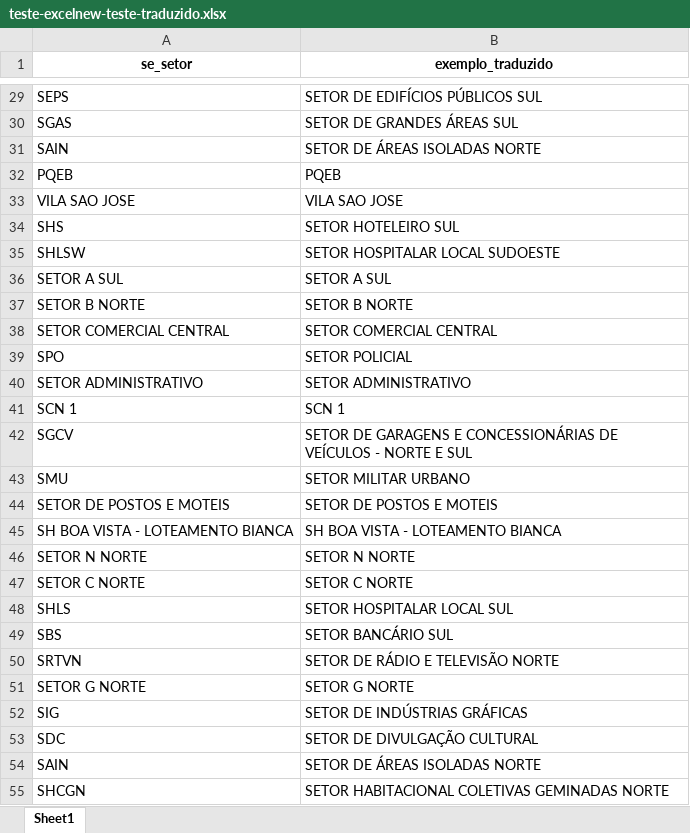
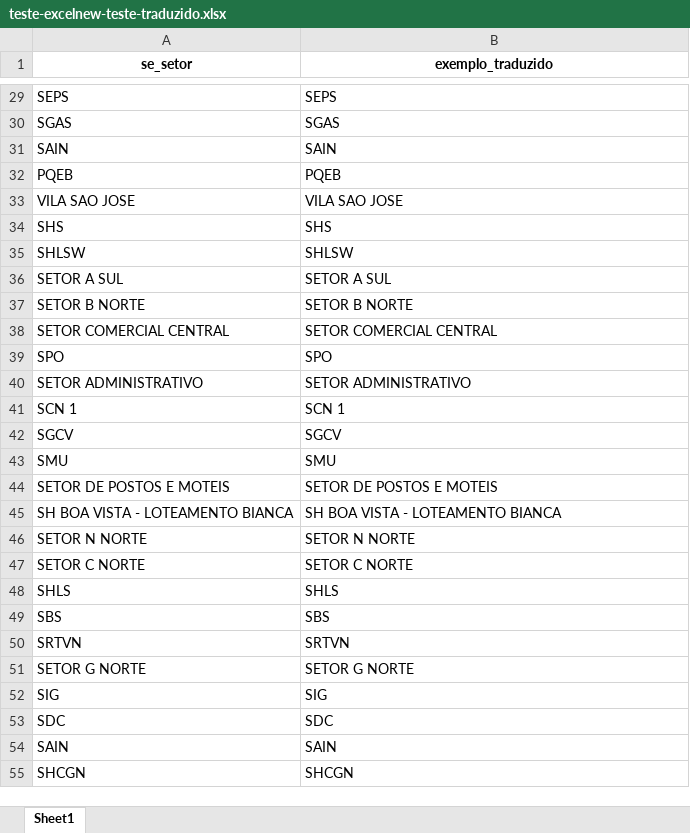
Before and after one commit to wkndavid/python-testes, an Excel workbook: teste-excelnew-teste-traduzido.xlsx, sheet Sheet1, drawn as a sheet; only a part is shown, gaps mark what is left out; values as stored, in another font and other column widths than the file's, no borders; the diff covers the shown part only; the diff names each change by its address in the sheet, - before the commit and + after, or states it on an @@ line.

```diff
--- a/teste-excelnew-teste-traduzido.xlsx (sheet Sheet1)
+++ b/teste-excelnew-teste-traduzido.xlsx (sheet Sheet1)
-B29 (exemplo_traduzido): SETOR DE EDIFÍCIOS PÚBLICOS SUL
+B29 (exemplo_traduzido): SEPS
-B30 (exemplo_traduzido): SETOR DE GRANDES ÁREAS SUL
+B30 (exemplo_traduzido): SGAS
-B31 (exemplo_traduzido): SETOR DE ÁREAS ISOLADAS NORTE
+B31 (exemplo_traduzido): SAIN
-B34 (exemplo_traduzido): SETOR HOTELEIRO SUL
+B34 (exemplo_traduzido): SHS
-B35 (exemplo_traduzido): SETOR HOSPITALAR LOCAL SUDOESTE
+B35 (exemplo_traduzido): SHLSW
-B39 (exemplo_traduzido): SETOR POLICIAL
+B39 (exemplo_traduzido): SPO
-B42 (exemplo_traduzido): SETOR DE GARAGENS E CONCESSIONÁRIAS DE VEÍCULOS - NORTE E SUL
+B42 (exemplo_traduzido): SGCV
-B43 (exemplo_traduzido): SETOR MILITAR URBANO
+B43 (exemplo_traduzido): SMU
-B48 (exemplo_traduzido): SETOR HOSPITALAR LOCAL SUL
+B48 (exemplo_traduzido): SHLS
-B49 (exemplo_traduzido): SETOR BANCÁRIO SUL
+B49 (exemplo_traduzido): SBS
-B50 (exemplo_traduzido): SETOR DE RÁDIO E TELEVISÃO NORTE
+B50 (exemplo_traduzido): SRTVN
-B52 (exemplo_traduzido): SETOR DE INDÚSTRIAS GRÁFICAS
+B52 (exemplo_traduzido): SIG
-B53 (exemplo_traduzido): SETOR DE DIVULGAÇÃO CULTURAL
+B53 (exemplo_traduzido): SDC
-B54 (exemplo_traduzido): SETOR DE ÁREAS ISOLADAS NORTE
+B54 (exemplo_traduzido): SAIN
-B55 (exemplo_traduzido): SETOR HABITACIONAL COLETIVAS GEMINADAS NORTE
+B55 (exemplo_traduzido): SHCGN
```
Also changed, not shown: 94 edited cells elsewhere in this sheet, 28 other files.
